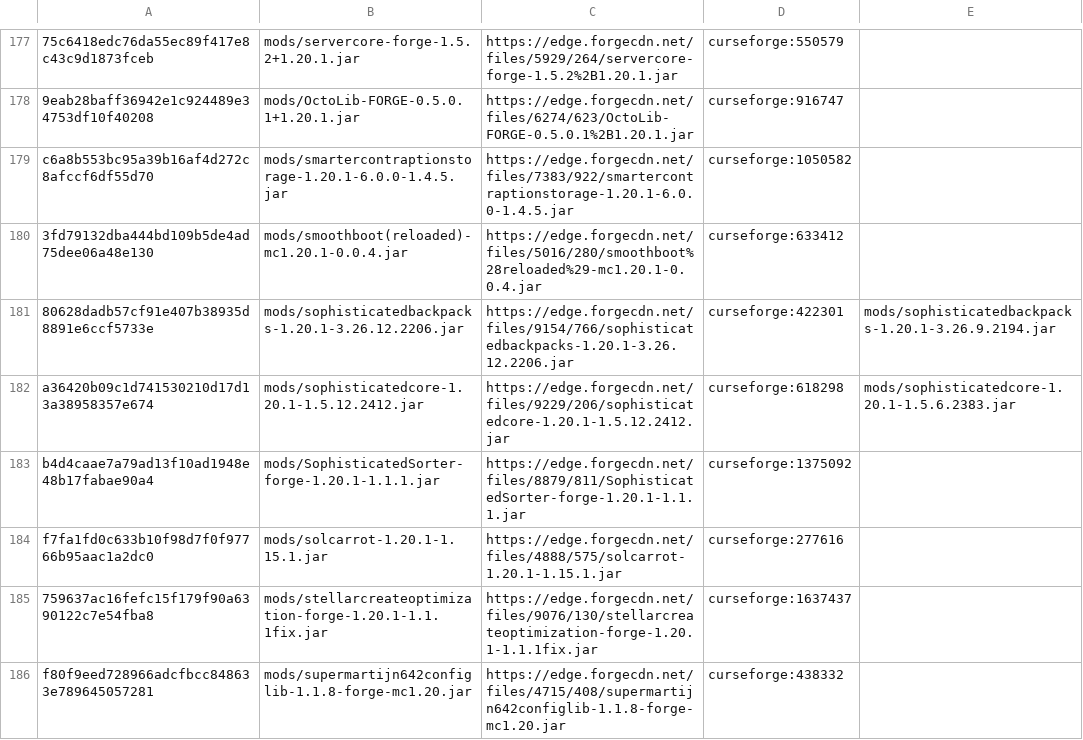
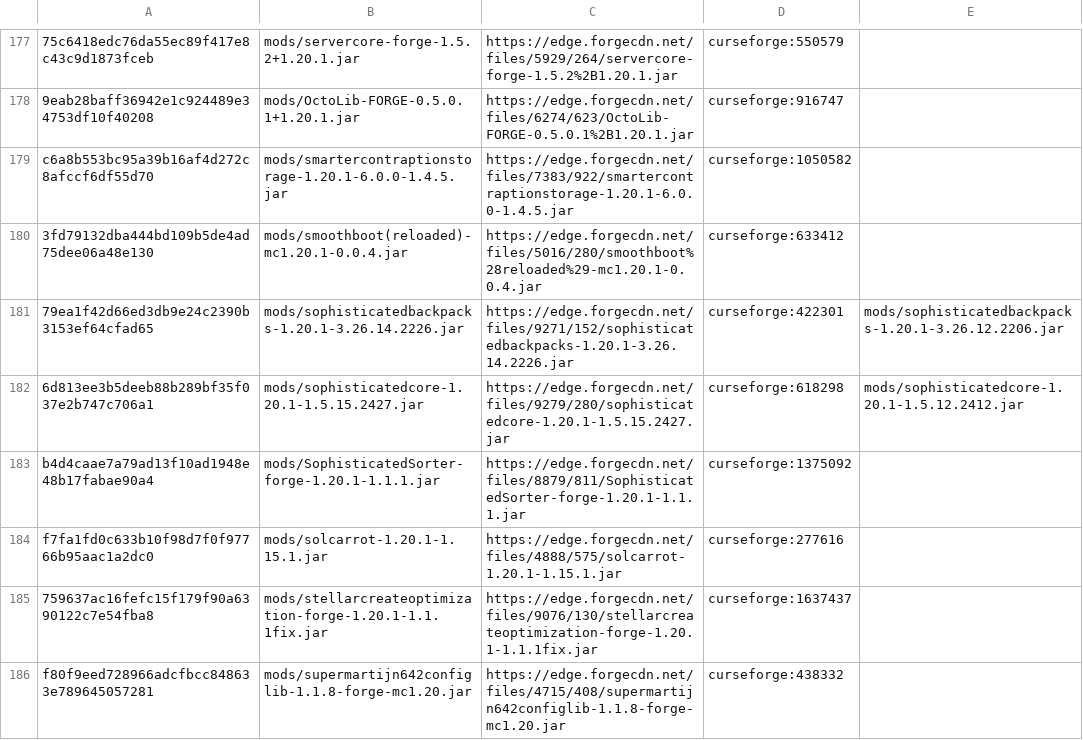
Before and after one commit to Eternal-Snowstorm/Create-Mechanism-and-Innovation, a TSV file: updater/update.tsv, drawn as a sheet; only a part is shown, gaps mark what is left out; the diff covers the shown part only.

```diff
--- a/updater/update.tsv
+++ b/updater/update.tsv
@@ -180,4 +180,4 @@ c6a8b553bc95a39b16af4d272c8afccf6df55d70	mods/smartercontraptionstorage-1.20.1-6
 3fd79132dba444bd109b5de4ad75dee06a48e130	mods/smoothboot(reloaded)-mc1.20.1-0.0.4.jar	https://edge.forgecdn.net/files/5016/280/smoothboot%28reloaded%29-mc1.20.1-0.0.4.jar	curseforge:633412	
-80628dadb57cf91e407b38935d8891e6ccf5733e	mods/sophisticatedbackpacks-1.20.1-3.26.12.2206.jar	https://edge.forgecdn.net/files/9154/766/sophisticatedbackpacks-1.20.1-3.26.12.2206.jar	curseforge:422301	mods/sophisticatedbackpacks-1.20.1-3.26.9.2194.jar
-a36420b09c1d741530210d17d13a38958357e674	mods/sophisticatedcore-1.20.1-1.5.12.2412.jar	https://edge.forgecdn.net/files/9229/206/sophisticatedcore-1.20.1-1.5.12.2412.jar	curseforge:618298	mods/sophisticatedcore-1.20.1-1.5.6.2383.jar
+79ea1f42d66ed3db9e24c2390b3153ef64cfad65	mods/sophisticatedbackpacks-1.20.1-3.26.14.2226.jar	https://edge.forgecdn.net/files/9271/152/sophisticatedbackpacks-1.20.1-3.26.14.2226.jar	curseforge:422301	mods/sophisticatedbackpacks-1.20.1-3.26.12.2206.jar
+6d813ee3b5deeb88b289bf35f037e2b747c706a1	mods/sophisticatedcore-1.20.1-1.5.15.2427.jar	https://edge.forgecdn.net/files/9279/280/sophisticatedcore-1.20.1-1.5.15.2427.jar	curseforge:618298	mods/sophisticatedcore-1.20.1-1.5.12.2412.jar
 b4d4caae7a79ad13f10ad1948e48b17fabae90a4	mods/SophisticatedSorter-forge-1.20.1-1.1.1.jar	https://edge.forgecdn.net/files/8879/811/SophisticatedSorter-forge-1.20.1-1.1.1.jar	curseforge:1375092	
```
Also changed, not shown: 1 added row, 1 removed row and 13 edited cells elsewhere in this file, updater/delete.tsv, 6 other files.
